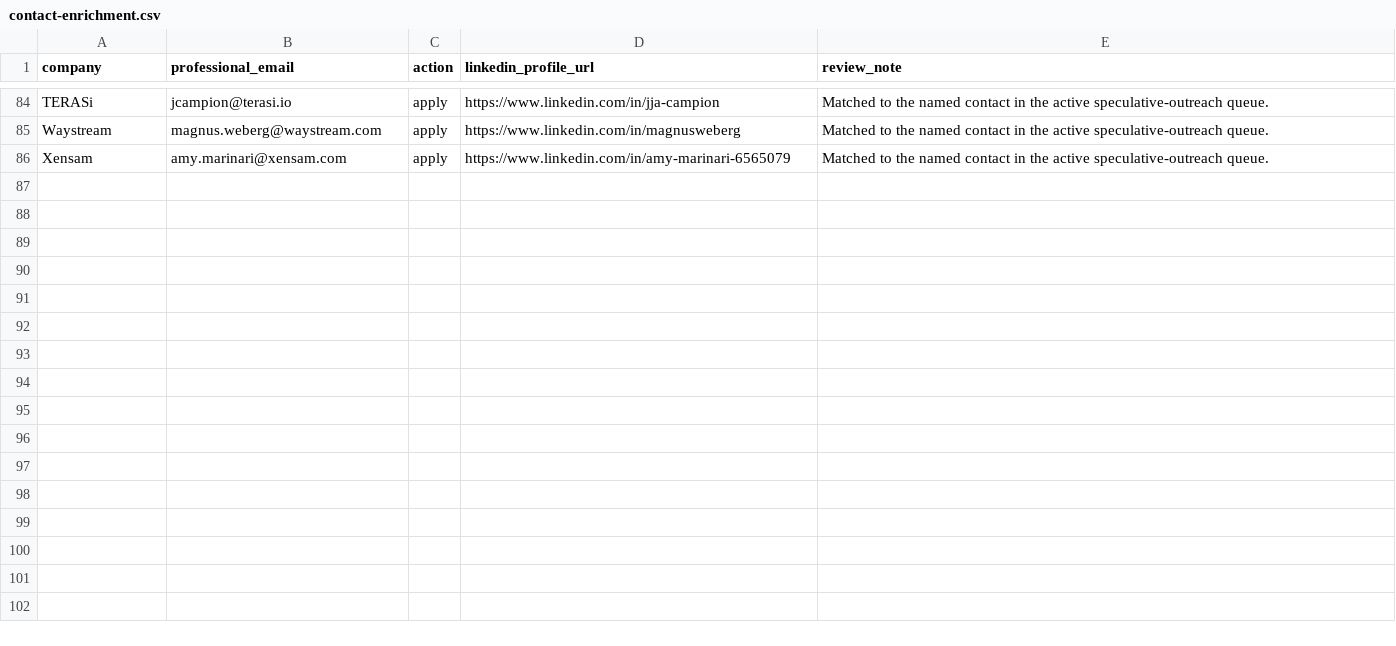
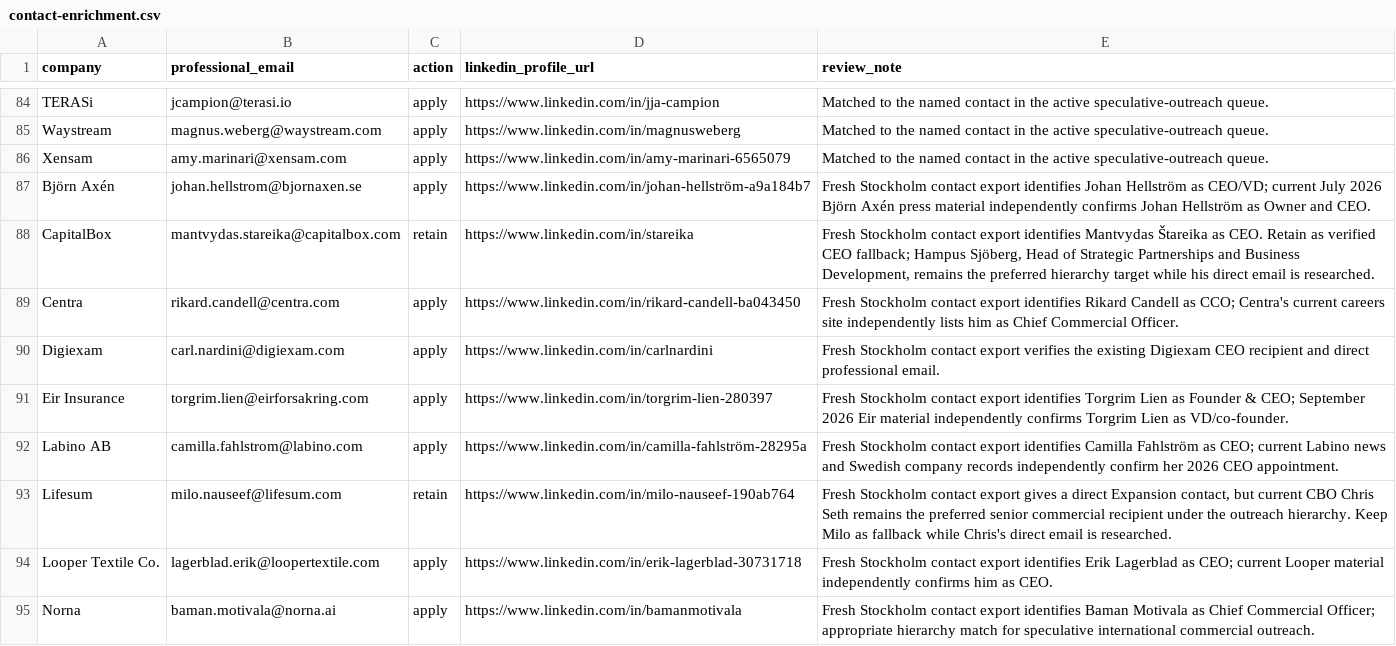
Before and after one commit to Pomeroi9Langmaid/Job-Hunting, a CSV file: data/contact-enrichment.csv, drawn as a sheet; only a part is shown, gaps mark what is left out; the diff covers the shown part only.

Commit message:
Update Stockholm contact enrichment from verified contact export

```diff
--- a/data/contact-enrichment.csv
+++ b/data/contact-enrichment.csv
@@ -86 +86,10 @@ Waystream,magnus.weberg@waystream.com,apply,https://www.linkedin.com/in/magnuswe
 Xensam,amy.marinari@xensam.com,apply,https://www.linkedin.com/in/amy-marinari-6565079,Matched to the named contact in the active speculative-outreach queue.
+Björn Axén,johan.hellstrom@bjornaxen.se,apply,https://www.linkedin.com/in/johan-hellström-a9a184b7,Fresh Stockholm contact export identifies Johan Hellström as CEO/VD; current July 2026 Björn Axén press material independently confirms Johan Hellström as Owner and CEO.
+CapitalBox,mantvydas.stareika@capitalbox.com,retain,https://www.linkedin.com/in/stareika,"Fresh Stockholm contact export identifies Mantvydas Štareika as CEO. Retain as verified CEO fallback; Hampus Sjöberg, Head of Strategic Partnerships and Business Development, remains the preferred hierarchy target while his direct email is researched."
+Centra,rikard.candell@centra.com,apply,https://www.linkedin.com/in/rikard-candell-ba043450,Fresh Stockholm contact export identifies Rikard Candell as CCO; Centra's current careers site independently lists him as Chief Commercial Officer.
+Digiexam,carl.nardini@digiexam.com,apply,https://www.linkedin.com/in/carlnardini,Fresh Stockholm contact export verifies the existing Digiexam CEO recipient and direct professional email.
+Eir Insurance,torgrim.lien@eirforsakring.com,apply,https://www.linkedin.com/in/torgrim-lien-280397,Fresh Stockholm contact export identifies Torgrim Lien as Founder & CEO; September 2026 Eir material independently confirms Torgrim Lien as VD/co-founder.
+Labino AB,camilla.fahlstrom@labino.com,apply,https://www.linkedin.com/in/camilla-fahlström-28295a,Fresh Stockholm contact export identifies Camilla Fahlström as CEO; current Labino news and Swedish company records independently confirm her 2026 CEO appointment.
+Lifesum,milo.nauseef@lifesum.com,retain,https://www.linkedin.com/in/milo-nauseef-190ab764,"Fresh Stockholm contact export gives a direct Expansion contact, but current CBO Chris Seth remains the preferred senior commercial recipient under the outreach hierarchy. Keep Milo as fallback while Chris's direct email is researched."
+Looper Textile Co.,lagerblad.erik@loopertextile.com,apply,https://www.linkedin.com/in/erik-lagerblad-30731718,Fresh Stockholm contact export identifies Erik Lagerblad as CEO; current Looper material independently confirms him as CEO.
+Norna,baman.motivala@norna.ai,apply,https://www.linkedin.com/in/bamanmotivala,Fresh Stockholm contact export identifies Baman Motivala as Chief Commercial Officer; appropriate hierarchy match for speculative international commercial outreach.
```
Also changed, not shown: 8 added rows and 4 edited cells elsewhere in this file.
